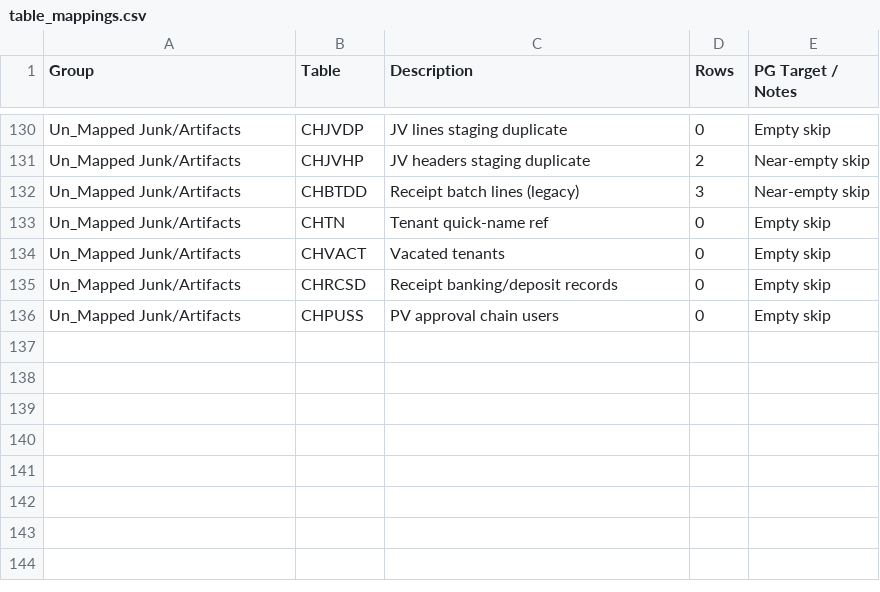
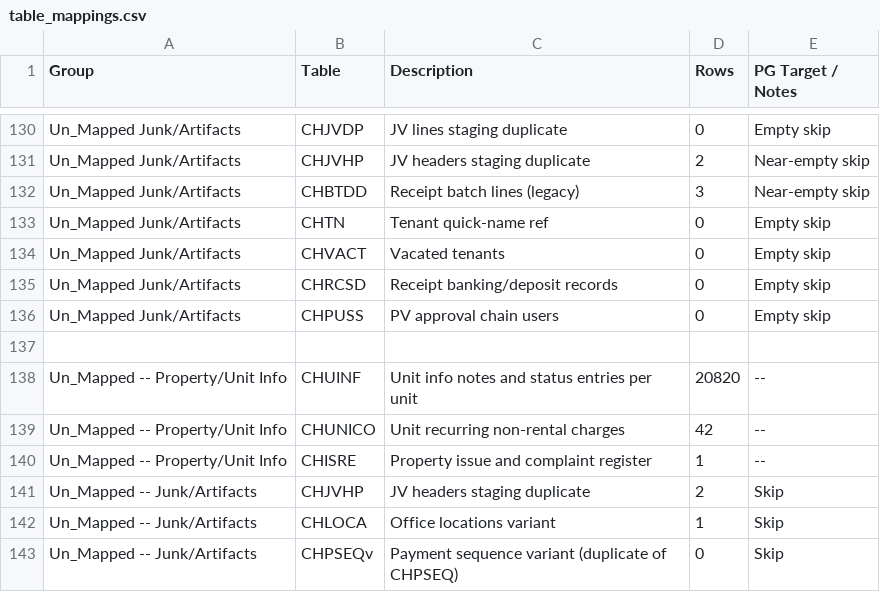
Before and after one commit to Chabrin/Chab-CHIPS, a CSV file: mysql_postgres_views/table_mappings.csv, drawn as a sheet; only a part is shown, gaps mark what is left out; the diff names each change by its address in the sheet, - before the commit and + after, or states it on an @@ line.

Commit message:
Mapping Identification

```diff
--- a/mysql_postgres_views/table_mappings.csv
+++ b/mysql_postgres_views/table_mappings.csv
+row 137: (empty)
+row 138: Un_Mapped -- Property/Unit Info | CHUINF | Unit info notes and status entries per unit | 20820 | --
+row 139: Un_Mapped -- Property/Unit Info | CHUNICO | Unit recurring non-rental charges | 42 | --
+row 140: Un_Mapped -- Property/Unit Info | CHISRE | Property issue and complaint register | 1 | --
+row 141: Un_Mapped -- Junk/Artifacts | CHJVHP | JV headers staging duplicate | 2 | Skip
+row 142: Un_Mapped -- Junk/Artifacts | CHLOCA | Office locations variant | 1 | Skip
+row 143: Un_Mapped -- Junk/Artifacts | CHPSEQv | Payment sequence variant (duplicate of CHPSEQ) | 0 | Skip
```
Also changed, not shown: 2 other files.
